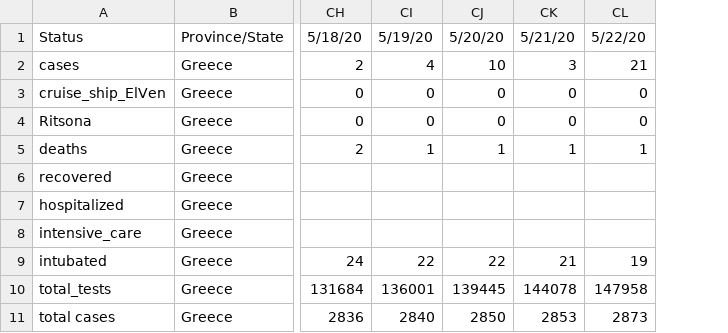
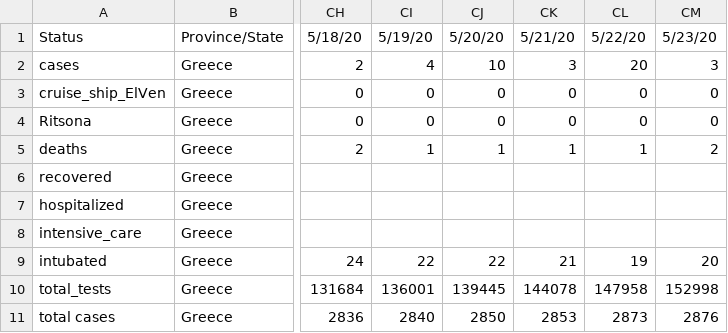
Before and after one commit to Covid-19-Response-Greece/covid19-greece-api, a CSV file: data/greece/iMEdD-Lab/greeceTimeline.csv, drawn as a sheet; only a part is shown, gaps mark what is left out; the diff names each change by its address in the sheet, - before the commit and + after, or states it on an @@ line.

```diff
--- a/data/greece/iMEdD-Lab/greeceTimeline.csv
+++ b/data/greece/iMEdD-Lab/greeceTimeline.csv
+column CM, rows 1-11: 5/23/20 | 3 | 0 | 0 | 2 |  |  |  | 20 | 152998 | 2876
-CL2: 21
+CL2: 20
```
Also changed, not shown: data/greece/iMEdD-Lab/greece.csv, data/greece/iMEdD-Lab/greece_cases.csv, 5 other files.
